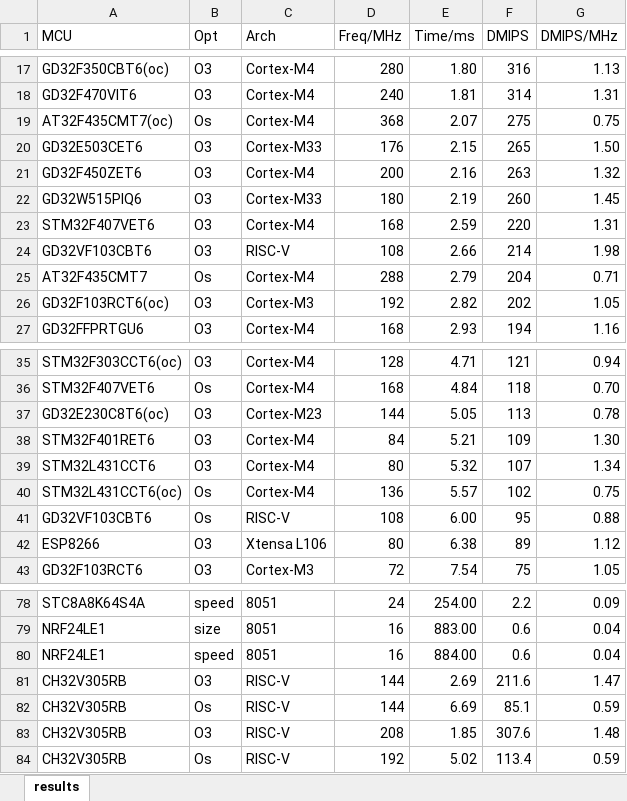
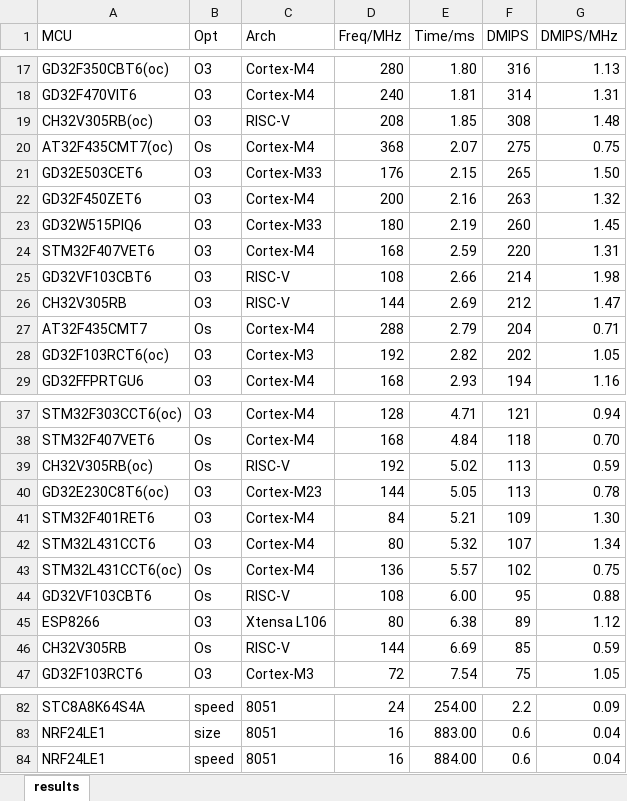
Before and after one commit to tomzbj/dhrystone_score, an Excel workbook: results.xlsx, sheet results, drawn as a sheet; only a part is shown, gaps mark what is left out; values as stored, in another font and other column widths than the file's, no borders; removed rows and columns are numbered as before the commit, all else as after; the diff names each change by its address in the sheet, - before the commit and + after, or states it on an @@ line.

```diff
--- a/results.xlsx (sheet results)
+++ b/results.xlsx (sheet results)
+row 19: CH32V305RB(oc) | O3 | RISC-V | 208 | 1.85 | 308 | 1.48
+row 26: CH32V305RB | O3 | RISC-V | 144 | 2.69 | 212 | 1.47
+row 39: CH32V305RB(oc) | Os | RISC-V | 192 | 5.02 | 113 | 0.59
+row 46: CH32V305RB | Os | RISC-V | 144 | 6.69 | 85 | 0.59
-row 81: CH32V305RB | O3 | RISC-V | 144 | 2.69 | 211.6 | 1.47
-row 82: CH32V305RB | Os | RISC-V | 144 | 6.69 | 85.1 | 0.59
-row 83: CH32V305RB | O3 | RISC-V | 208 | 1.85 | 307.6 | 1.48
-row 84: CH32V305RB | Os | RISC-V | 192 | 5.02 | 113.4 | 0.59
```
Also changed, not shown: formulas that keep their value, 2 other files.
